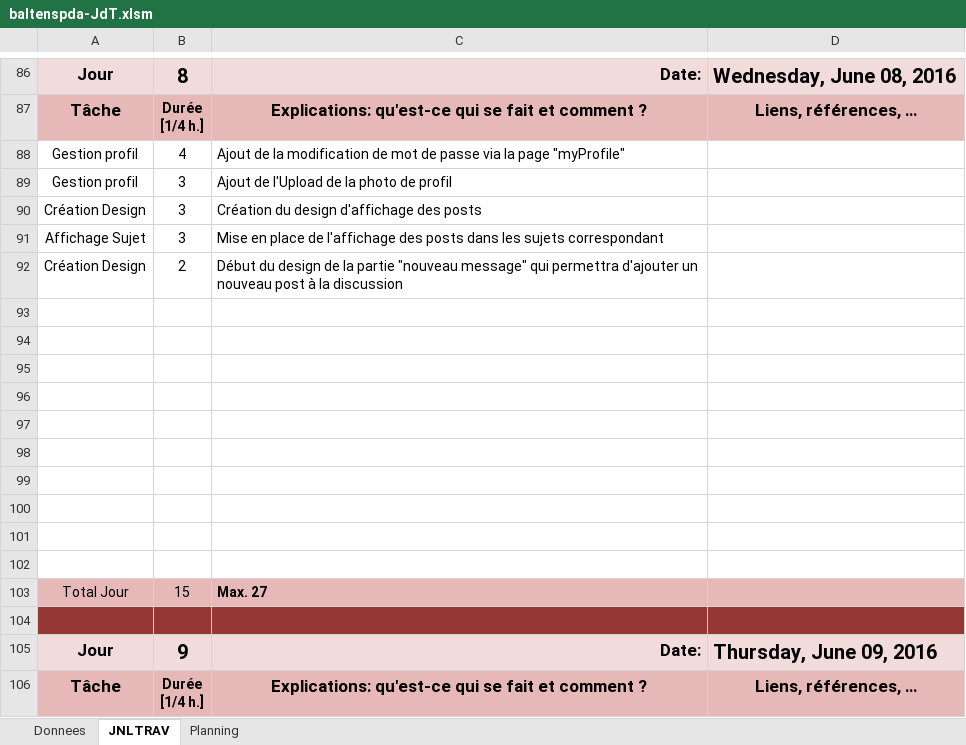
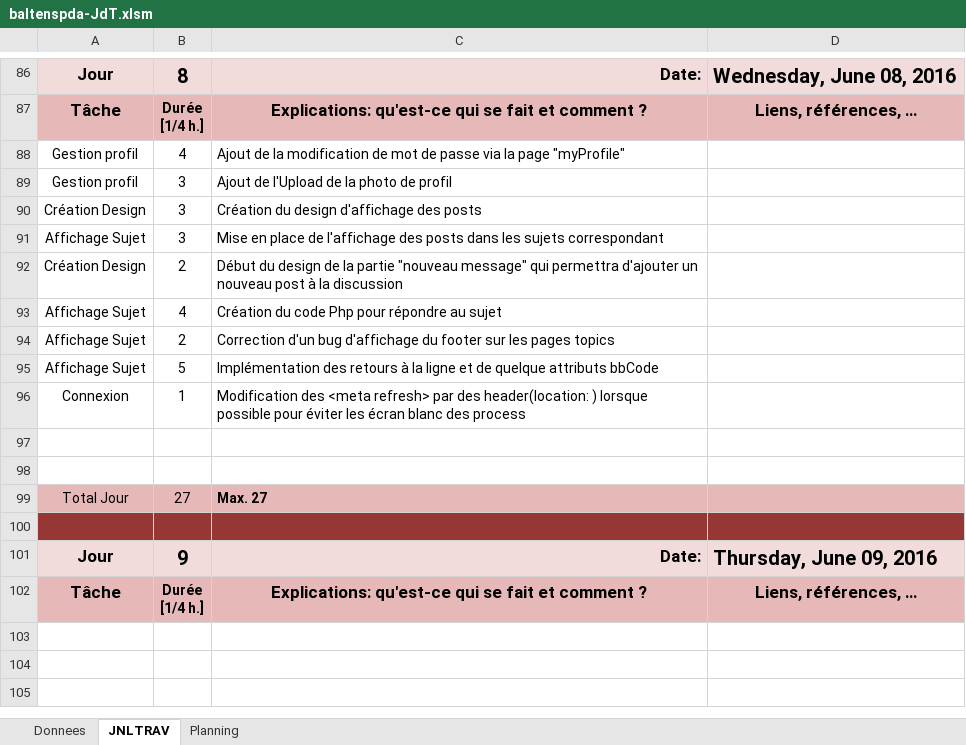
Before and after one commit to OrionDB/F-TDA, an Excel workbook: Demomot/baltenspda-JdT.xlsm, sheet JNLTRAV, drawn as a sheet; only a part is shown, gaps mark what is left out; the shorter side is filled out with more unchanged rows; values as stored, in another font and other column widths than the file's, no borders; charts and pictures not drawn; removed rows and columns are numbered as before the commit, all else as after; the diff names each change by its address in the sheet, - before the commit and + after, or states it on an @@ line.

```diff
--- a/Demomot/baltenspda-JdT.xlsm (sheet JNLTRAV)
+++ b/Demomot/baltenspda-JdT.xlsm (sheet JNLTRAV)
+row 93: Affichage Sujet | 4 | Création du code Php pour répondre au sujet
+row 94: Affichage Sujet | 2 | Correction d'un bug d'affichage du footer sur les pages topics
+row 95: Affichage Sujet | 5 | Implémentation des retours à la ligne et de quelque attributs bbCode
+row 96: Connexion | 1 | Modification des <meta refresh> par des header(location: ) lorsque possible pour éviter les écran blanc des process
-row 95: (empty)
-row 96: (empty)
-row 97: (empty)
-row 98: (empty)
-row 99: (empty)
-row 100: (empty)
-row 101: (empty)
-row 102: (empty)
-B99: 15
+B99: 27
```
Also changed, not shown: charts or pictures, 40 other files.
